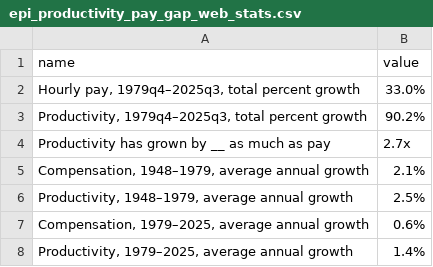
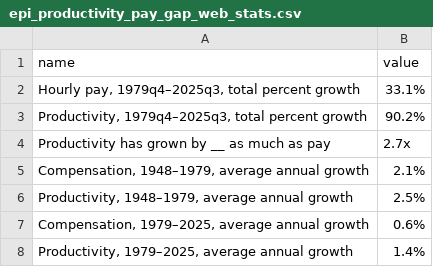
Before and after one commit to Economic/productivity_pay_gap, a CSV file: release/epi_productivity_pay_gap_web_stats.csv, drawn as a sheet.

```diff
--- a/release/epi_productivity_pay_gap_web_stats.csv
+++ b/release/epi_productivity_pay_gap_web_stats.csv
@@ -1,3 +1,3 @@
 name,value
-"Hourly pay, 1979q4–2025q3, total percent growth",33.0%
+"Hourly pay, 1979q4–2025q3, total percent growth",33.1%
 "Productivity, 1979q4–2025q3, total percent growth",90.2%
```
Also changed, not shown: data_outputs/bls_pay.csv, data_outputs/prices.csv, 20 other files.
